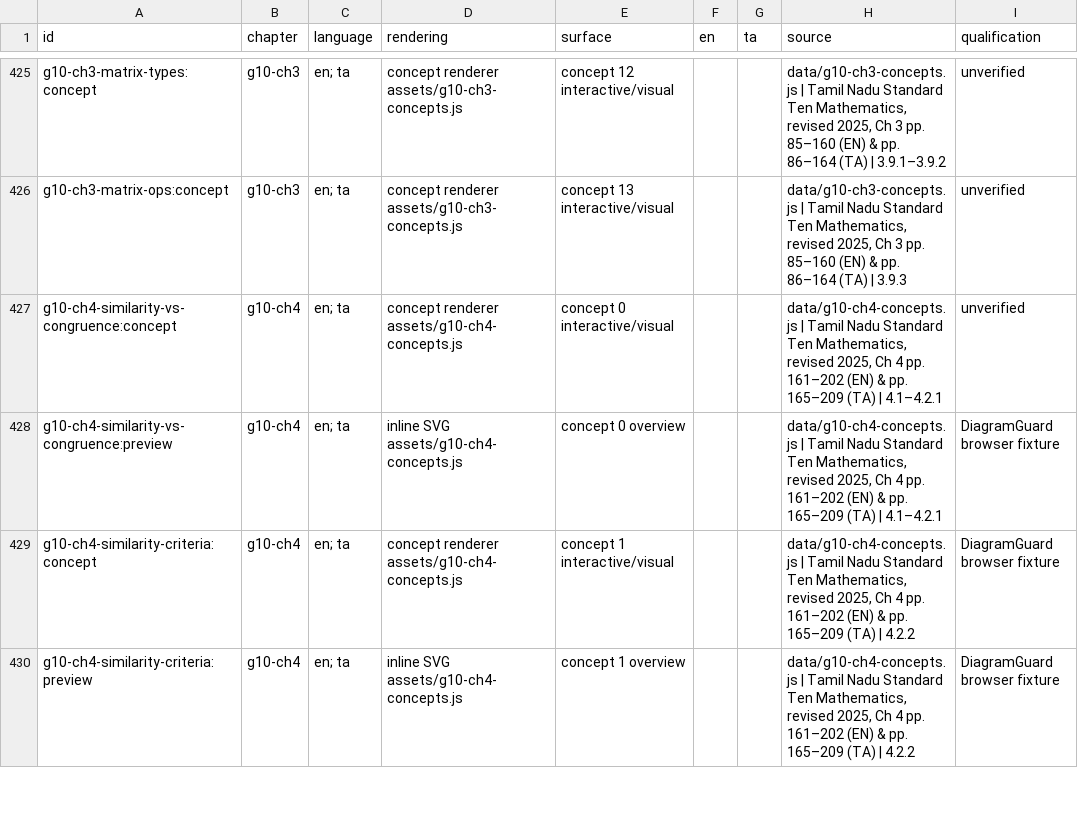
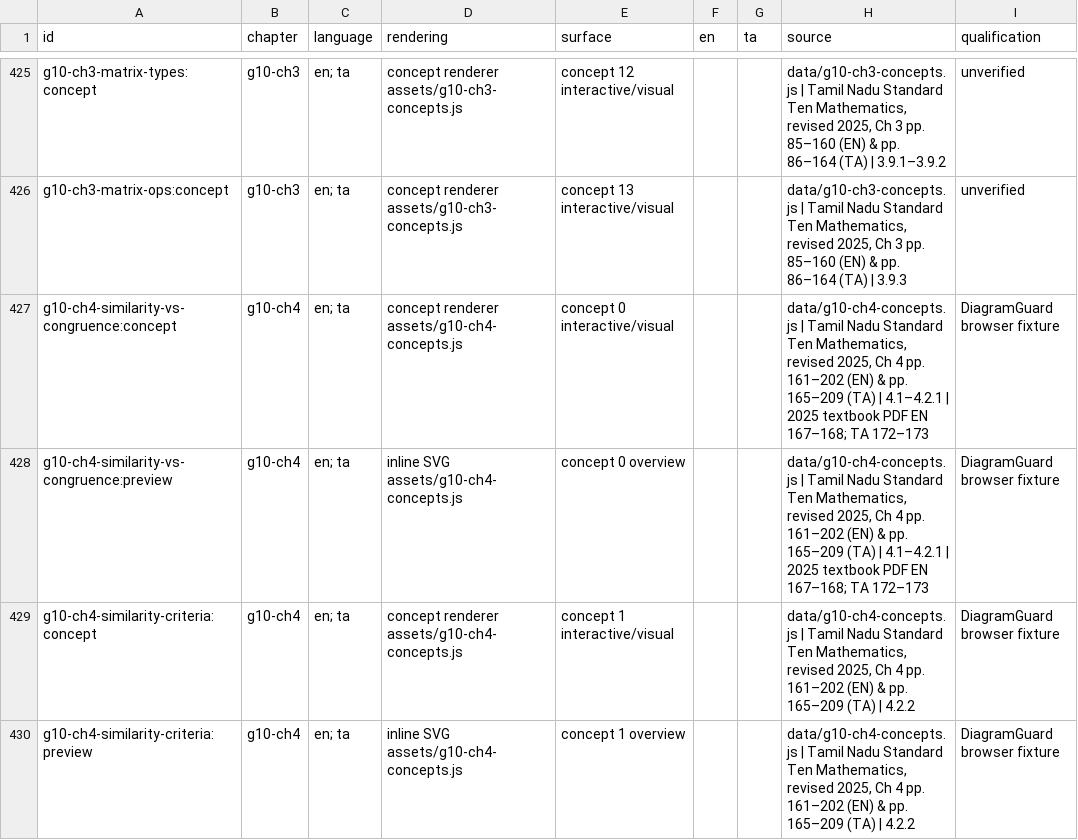
Before and after one commit to vigneswaranmba20-afk/Triggle, a CSV file: docs/evidence/ver-diagramguard-v1-0/inventory.csv, drawn as a sheet; only a part is shown, gaps mark what is left out.

```diff
--- a/docs/evidence/ver-diagramguard-v1-0/inventory.csv
+++ b/docs/evidence/ver-diagramguard-v1-0/inventory.csv
@@ -426,4 +426,4 @@ id,chapter,language,rendering,surface,en,ta,source,qualification
 "g10-ch3-matrix-ops:concept","g10-ch3","en; ta","concept renderer assets/g10-ch3-concepts.js","concept 13 interactive/visual","","","data/g10-ch3-concepts.js | Tamil Nadu Standard Ten Mathematics, revised 2025, Ch 3 pp. 85–160 (EN) & pp. 86–164 (TA) | 3.9.3","unverified"
-"g10-ch4-similarity-vs-congruence:concept","g10-ch4","en; ta","concept renderer assets/g10-ch4-concepts.js","concept 0 interactive/visual","","","data/g10-ch4-concepts.js | Tamil Nadu Standard Ten Mathematics, revised 2025, Ch 4 pp. 161–202 (EN) & pp. 165–209 (TA) | 4.1–4.2.1","unverified"
-"g10-ch4-similarity-vs-congruence:preview","g10-ch4","en; ta","inline SVG assets/g10-ch4-concepts.js","concept 0 overview","","","data/g10-ch4-concepts.js | Tamil Nadu Standard Ten Mathematics, revised 2025, Ch 4 pp. 161–202 (EN) & pp. 165–209 (TA) | 4.1–4.2.1","DiagramGuard browser fixture"
+"g10-ch4-similarity-vs-congruence:concept","g10-ch4","en; ta","concept renderer assets/g10-ch4-concepts.js","concept 0 interactive/visual","","","data/g10-ch4-concepts.js | Tamil Nadu Standard Ten Mathematics, revised 2025, Ch 4 pp. 161–202 (EN) & pp. 165–209 (TA) | 4.1–4.2.1 | 2025 textbook PDF EN 167–168; TA 172–173","DiagramGuard browser fixture"
+"g10-ch4-similarity-vs-congruence:preview","g10-ch4","en; ta","inline SVG assets/g10-ch4-concepts.js","concept 0 overview","","","data/g10-ch4-concepts.js | Tamil Nadu Standard Ten Mathematics, revised 2025, Ch 4 pp. 161–202 (EN) & pp. 165–209 (TA) | 4.1–4.2.1 | 2025 textbook PDF EN 167–168; TA 172–173","DiagramGuard browser fixture"
 "g10-ch4-similarity-criteria:concept","g10-ch4","en; ta","concept renderer assets/g10-ch4-concepts.js","concept 1 interactive/visual","","","data/g10-ch4-concepts.js | Tamil Nadu Standard Ten Mathematics, revised 2025, Ch 4 pp. 161–202 (EN) & pp. 165–209 (TA) | 4.2.2","DiagramGuard browser fixture"
```
Also changed, not shown: 27 other files.
